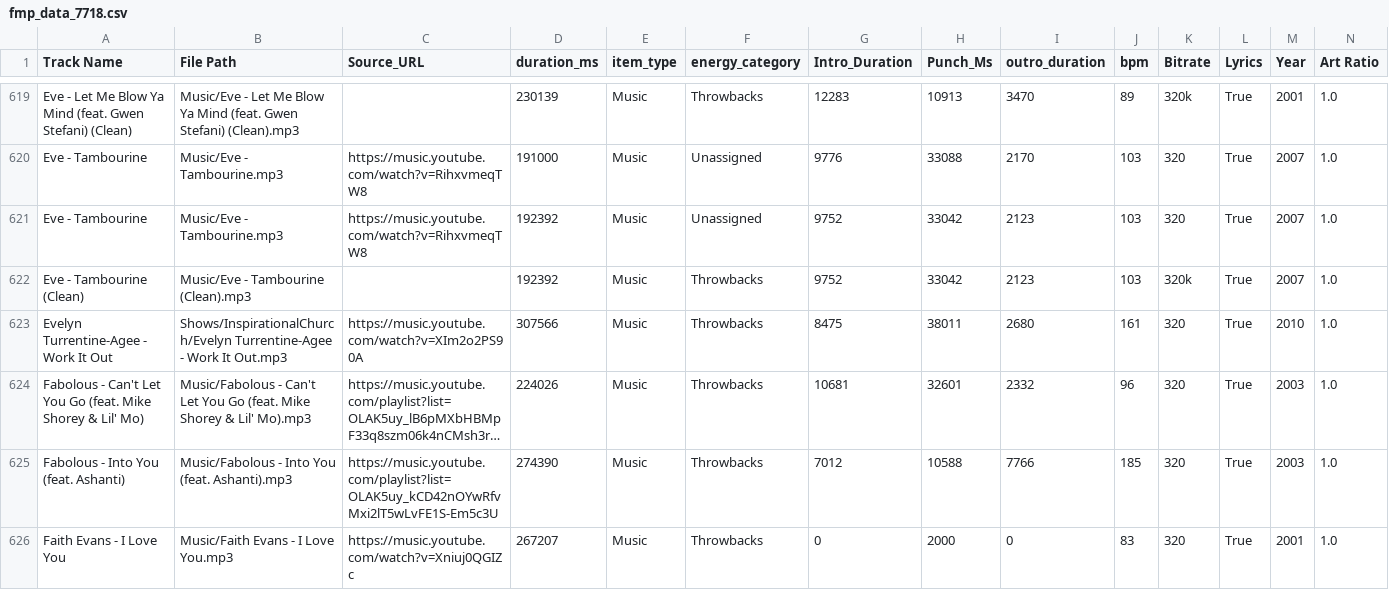
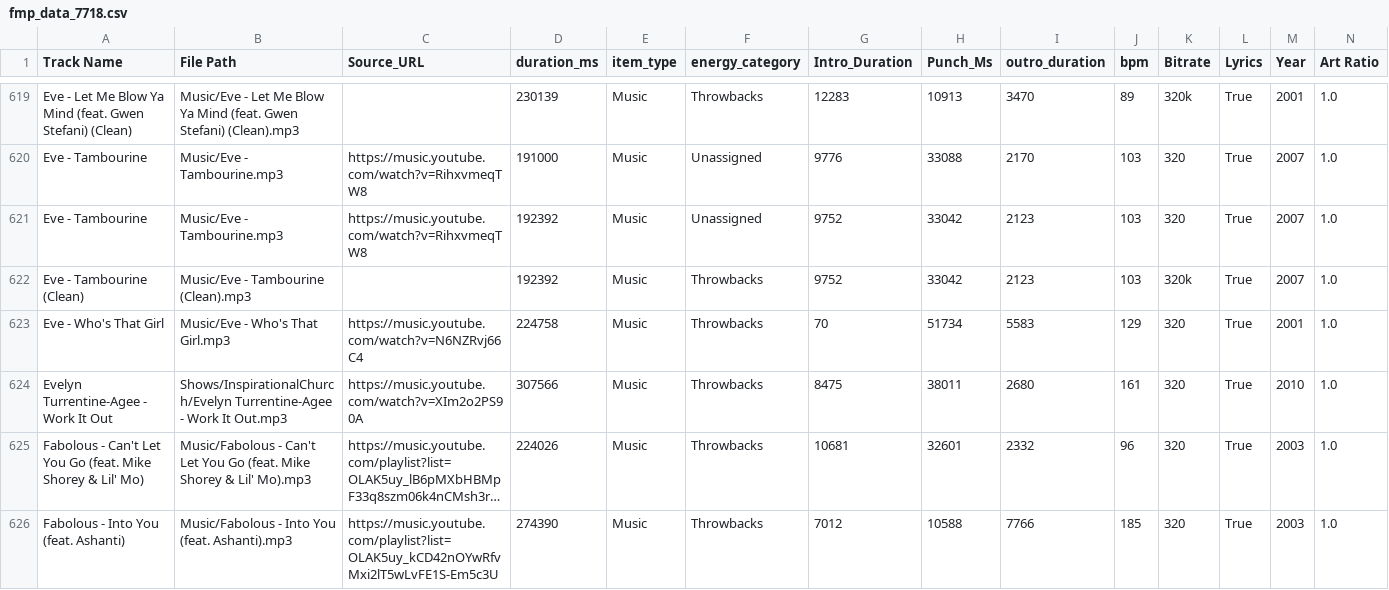
Before and after one commit to ChiTownSounds/FMP-Radio, a CSV file: configs/fmp_data_7718.csv, drawn as a sheet; only a part is shown, gaps mark what is left out; the shorter side is filled out with more unchanged rows; long unchanged cells end in …; rows hold the shown columns only; the diff names each change by its address in the sheet, - before the commit and + after, or states it on an @@ line.

Commit message:
Vaulted new track: Eve - Who's That Girl

```diff
--- a/configs/fmp_data_7718.csv
+++ b/configs/fmp_data_7718.csv
+row 623: Eve - Who's That Girl | Music/Eve - Who's That Girl.mp3 | https://music.youtube.com/watch?v=N6NZRvj66C4 | 224758 | Music | Throwbacks | 70 | 51734 | 5583 | 129 | 320 | True | 2001 | 1.0
```
